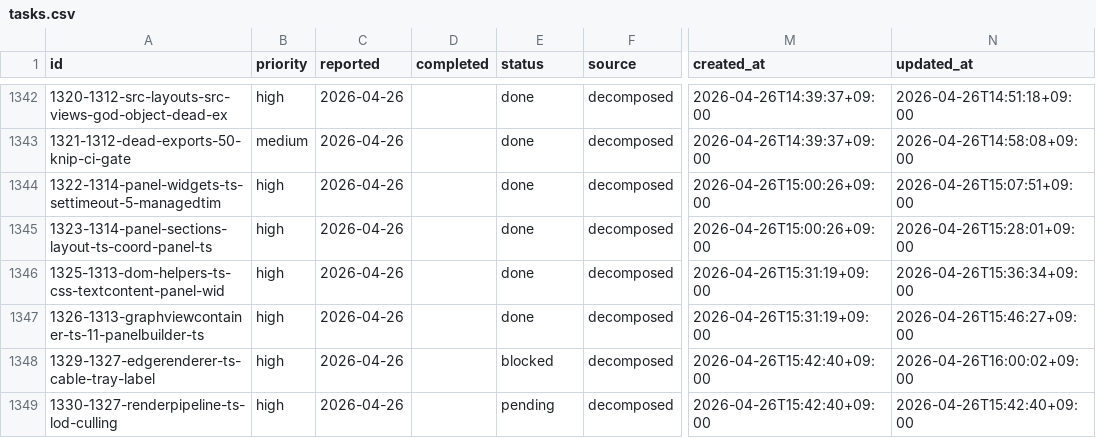
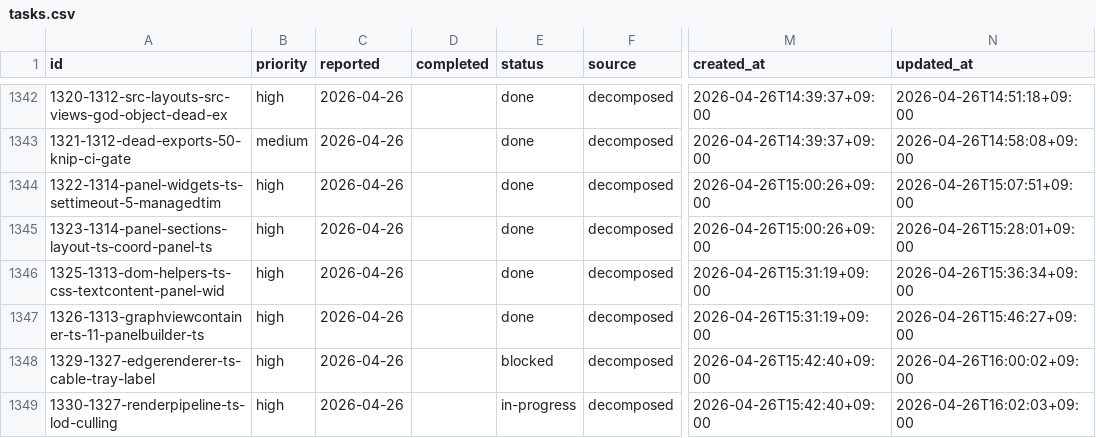
Before and after one commit to laximgqozaZZZYT/obsidian-graph-island, a CSV file: scripts/pipeline/tasks.csv, drawn as a sheet; only a part is shown, gaps mark what is left out; the diff names each change by its address in the sheet, - before the commit and + after, or states it on an @@ line.

Commit message:
chore: start task 1330-1327-renderpipeline-ts-lod-culling

```diff
--- a/scripts/pipeline/tasks.csv
+++ b/scripts/pipeline/tasks.csv
-E1349 (status): pending
+E1349 (status): in-progress
-N1349 (updated_at): 2026-04-26T15:42:40+09:00
+N1349 (updated_at): 2026-04-26T16:02:03+09:00
```
